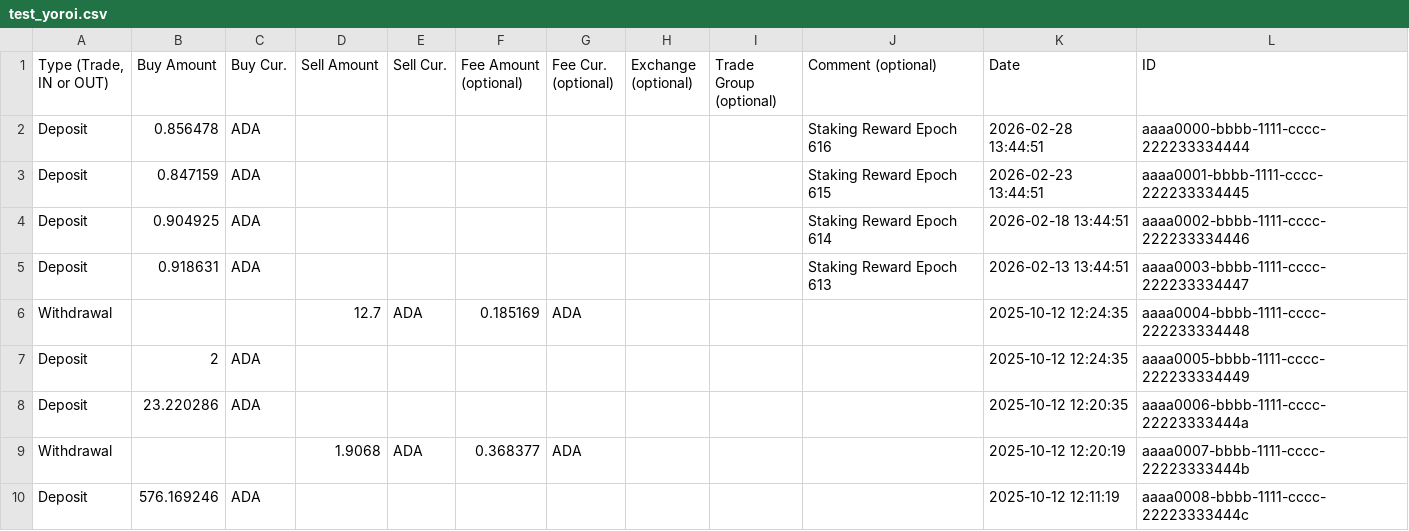
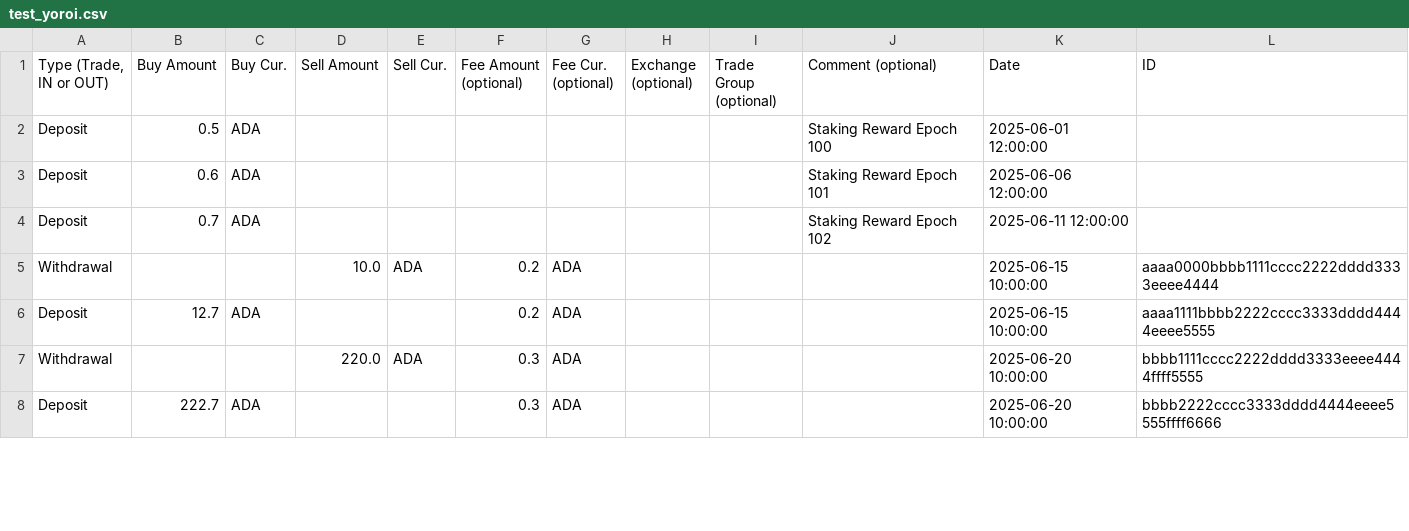
Before and after one commit to eprbell/dali-rp2, a CSV file: input/test_yoroi.csv, drawn as a sheet; only a part is shown; the diff covers the shown part only.

```diff
--- a/input/test_yoroi.csv
+++ b/input/test_yoroi.csv
@@ -2,9 +2,7 @@
-Deposit,0.856478,ADA,,,,,,,Staking Reward Epoch 616,2026-02-28 13:44:51,aaaa0000-bbbb-1111-cccc-222233334444
-Deposit,0.847159,ADA,,,,,,,Staking Reward Epoch 615,2026-02-23 13:44:51,aaaa0001-bbbb-1111-cccc-222233334445
-Deposit,0.904925,ADA,,,,,,,Staking Reward Epoch 614,2026-02-18 13:44:51,aaaa0002-bbbb-1111-cccc-222233334446
-Deposit,0.918631,ADA,,,,,,,Staking Reward Epoch 613,2026-02-13 13:44:51,aaaa0003-bbbb-1111-cccc-222233334447
-Withdrawal,,,12.7,ADA,0.185169,ADA,,,,2025-10-12 12:24:35,aaaa0004-bbbb-1111-cccc-222233334448
-Deposit,2,ADA,,,,,,,,2025-10-12 12:24:35,aaaa0005-bbbb-1111-cccc-222233334449
-Deposit,23.220286,ADA,,,,,,,,2025-10-12 12:20:35,aaaa0006-bbbb-1111-cccc-22223333444a
-Withdrawal,,,1.9068,ADA,0.368377,ADA,,,,2025-10-12 12:20:19,aaaa0007-bbbb-1111-cccc-22223333444b
-Deposit,576.169246,ADA,,,,,,,,2025-10-12 12:11:19,aaaa0008-bbbb-1111-cccc-22223333444c
+"Deposit","0.5","ADA","","","","","","","Staking Reward Epoch 100","2025-06-01 12:00:00",""
+"Deposit","0.6","ADA","","","","","","","Staking Reward Epoch 101","2025-06-06 12:00:00",""
+"Deposit","0.7","ADA","","","","","","","Staking Reward Epoch 102","2025-06-11 12:00:00",""
+"Withdrawal","","","10.0","ADA","0.2","ADA","","","","2025-06-15 10:00:00","aaaa0000bbbb1111cccc2222dddd3333eeee4444"
+"Deposit","12.7","ADA","","","0.2","ADA","","","","2025-06-15 10:00:00","aaaa1111bbbb2222cccc3333dddd4444eeee5555"
+"Withdrawal","","","220.0","ADA","0.3","ADA","","","","2025-06-20 10:00:00","bbbb1111cccc2222dddd3333eeee4444ffff5555"
+"Deposit","222.7","ADA","","","0.3","ADA","","","","2025-06-20 10:00:00","bbbb2222cccc3333dddd4444eeee5555ffff6666"
```
Also changed, not shown: 2 added rows, 2 removed rows and 11 edited cells elsewhere in this file, 3 other files.
